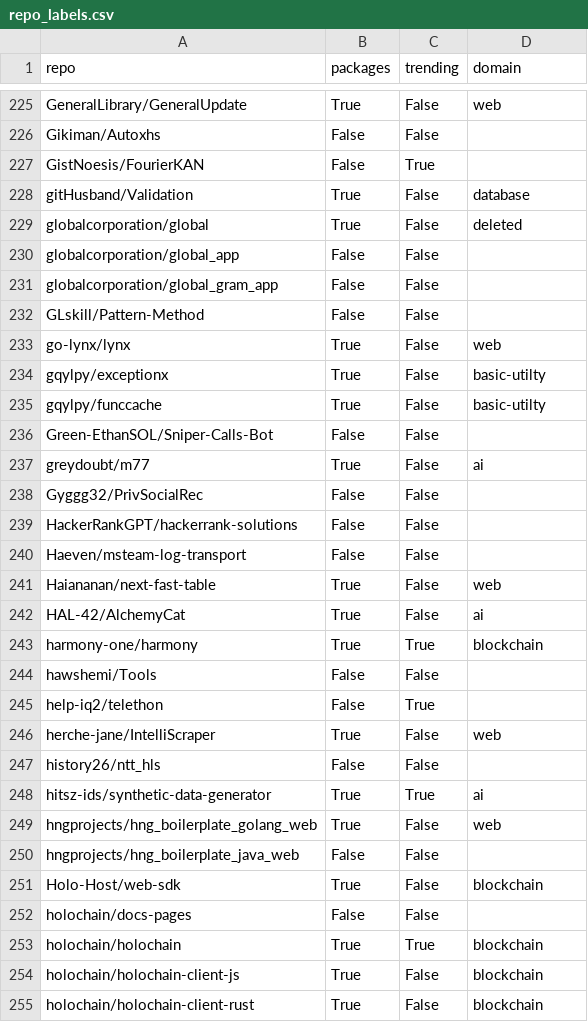
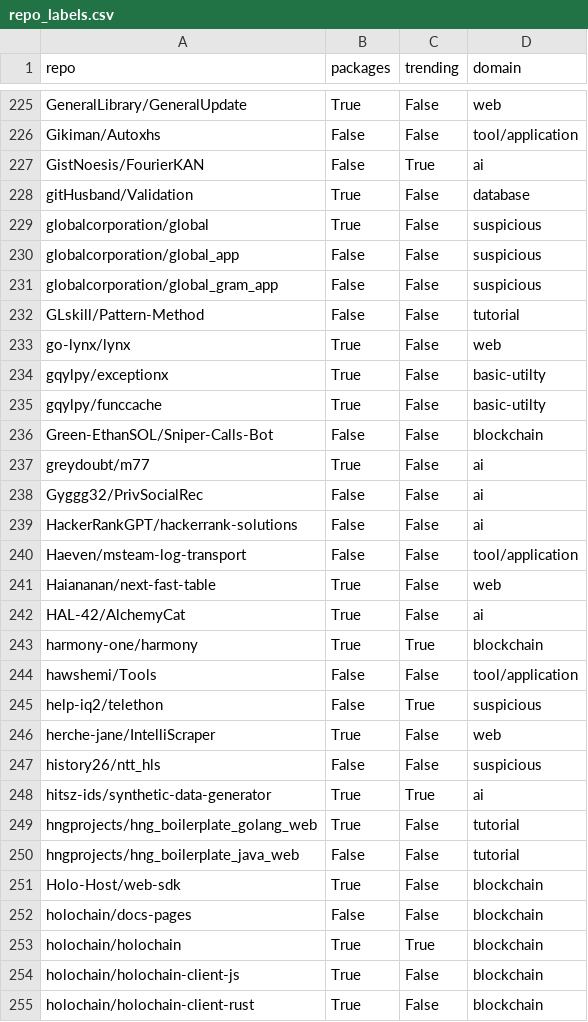
Before and after one commit to hehao98/StarScout, a CSV file: data/repo_labels.csv, drawn as a sheet; only a part is shown, gaps mark what is left out; the diff covers the shown part only; the diff names each change by its address in the sheet, - before the commit and + after, or states it on an @@ line.

```diff
--- a/data/repo_labels.csv
+++ b/data/repo_labels.csv
-D226 (domain): (empty)
+D226 (domain): tool/application
-D227 (domain): (empty)
+D227 (domain): ai
-D229 (domain): deleted
+D229 (domain): suspicious
-D230:D231 (domain): (empty)
+D230:D231 (domain): suspicious
-D232 (domain): (empty)
+D232 (domain): tutorial
-D236 (domain): (empty)
+D236 (domain): blockchain
-D238:D239 (domain): (empty)
+D238:D239 (domain): ai
-D240 (domain): (empty)
+D240 (domain): tool/application
-D244 (domain): (empty)
+D244 (domain): tool/application
-D245 (domain): (empty)
+D245 (domain): suspicious
-D247 (domain): (empty)
+D247 (domain): suspicious
-D249 (domain): web
+D249 (domain): tutorial
-D250 (domain): (empty)
+D250 (domain): tutorial
-D252 (domain): (empty)
+D252 (domain): blockchain
```
Also changed, not shown: 94 edited cells elsewhere in this file.
